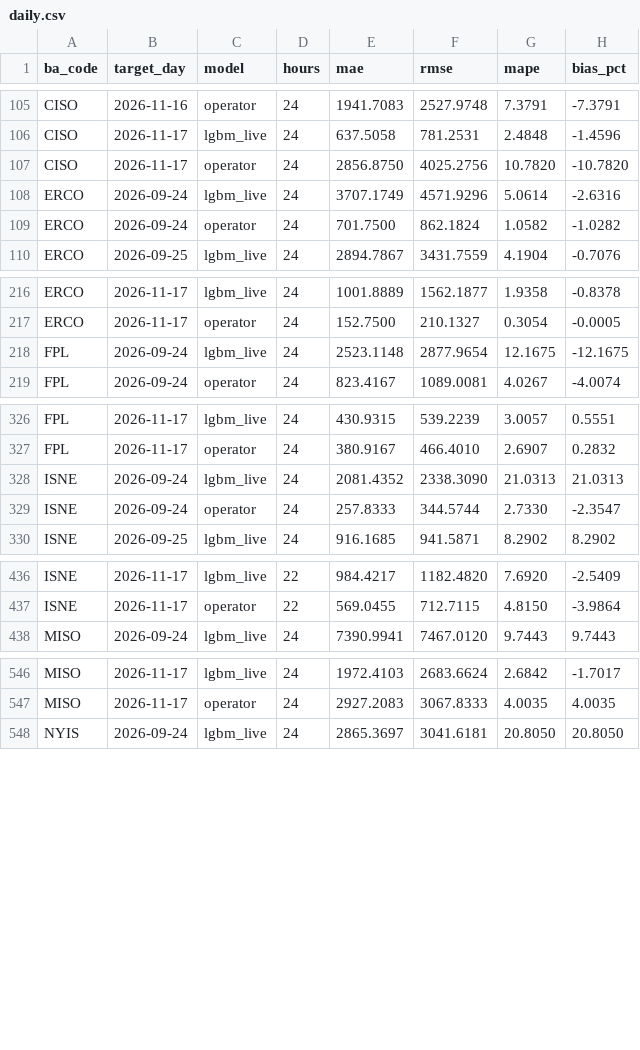
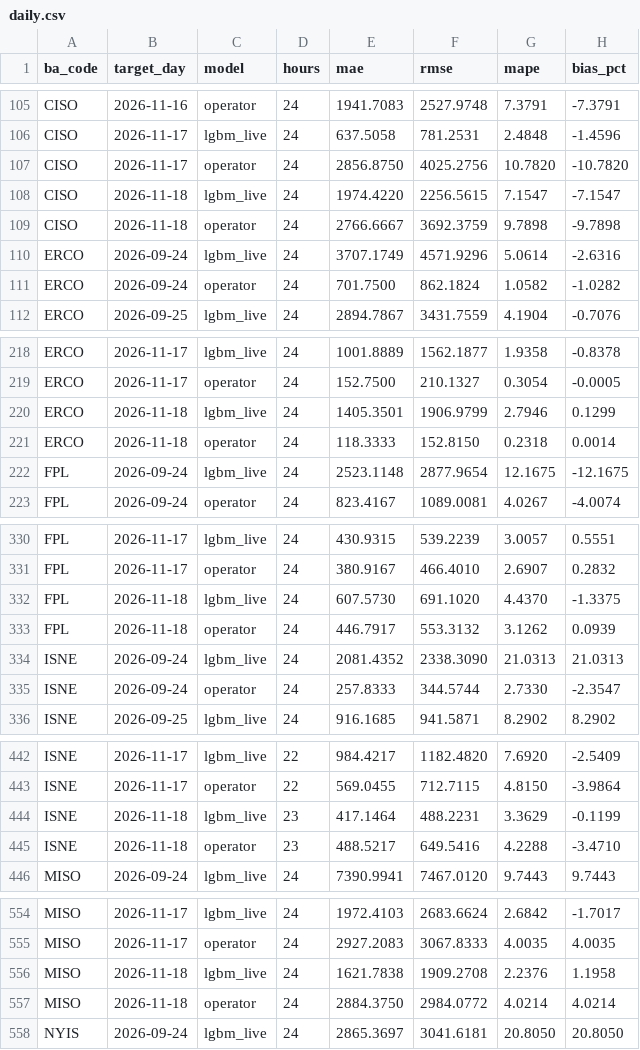
Before and after one commit to Rizzzyyy1/grid-demand-forecasting, a CSV file: scores/daily.csv, drawn as a sheet; only a part is shown, gaps mark what is left out; the diff covers the shown part only; the diff names each change by its address in the sheet, - before the commit and + after, or states it on an @@ line.

```diff
--- a/scores/daily.csv
+++ b/scores/daily.csv
+row 108: CISO | 2026-11-18 | lgbm_live | 24 | 1974.4220 | 2256.5615 | 7.1547 | -7.1547
+row 109: CISO | 2026-11-18 | operator | 24 | 2766.6667 | 3692.3759 | 9.7898 | -9.7898
+row 220: ERCO | 2026-11-18 | lgbm_live | 24 | 1405.3501 | 1906.9799 | 2.7946 | 0.1299
+row 221: ERCO | 2026-11-18 | operator | 24 | 118.3333 | 152.8150 | 0.2318 | 0.0014
+row 332: FPL | 2026-11-18 | lgbm_live | 24 | 607.5730 | 691.1020 | 4.4370 | -1.3375
+row 333: FPL | 2026-11-18 | operator | 24 | 446.7917 | 553.3132 | 3.1262 | 0.0939
+row 444: ISNE | 2026-11-18 | lgbm_live | 23 | 417.1464 | 488.2231 | 3.3629 | -0.1199
+row 445: ISNE | 2026-11-18 | operator | 23 | 488.5217 | 649.5416 | 4.2288 | -3.4710
+row 556: MISO | 2026-11-18 | lgbm_live | 24 | 1621.7838 | 1909.2708 | 2.2376 | 1.1958
+row 557: MISO | 2026-11-18 | operator | 24 | 2884.3750 | 2984.0772 | 4.0214 | 4.0214
```
Also changed, not shown: 8 added rows and 12 edited cells elsewhere in this file, scores/leaderboard.csv, 2 other files.
